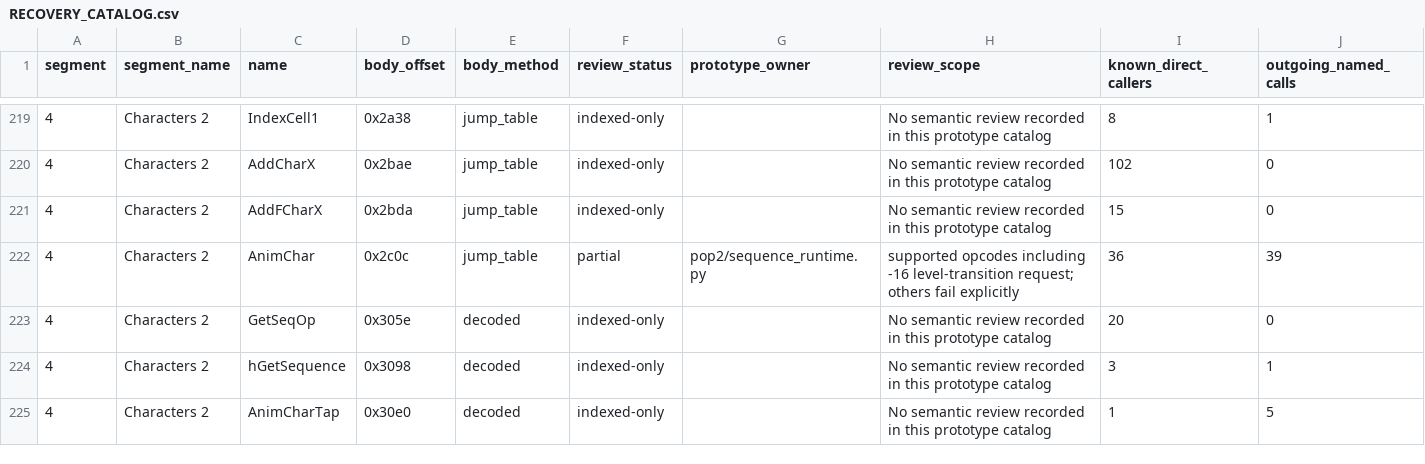
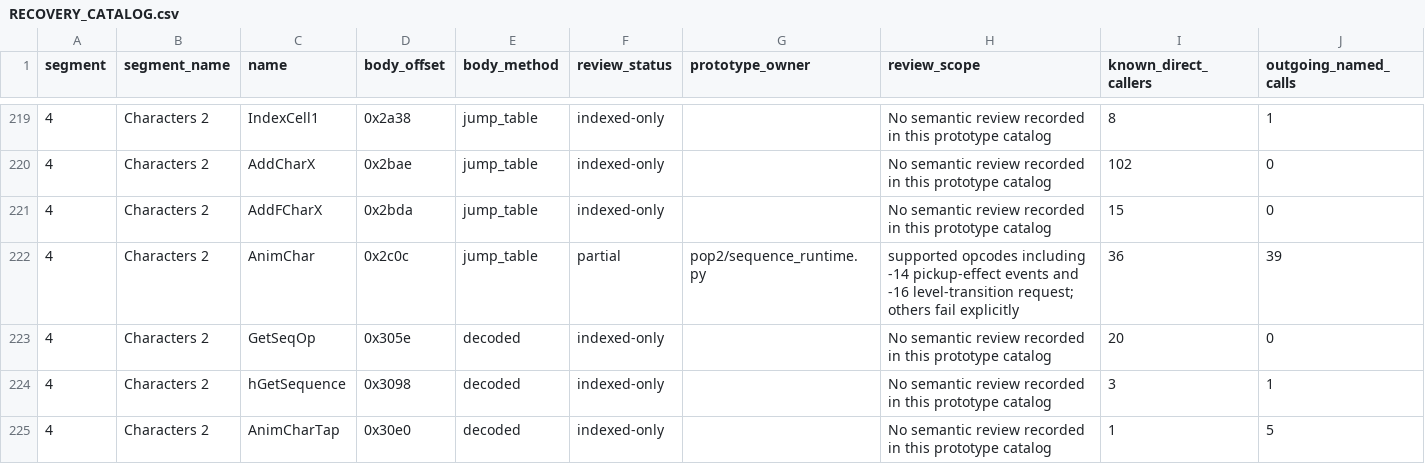
Before and after one commit to Pessegos/prince-of-persia-2-macintosh-native, a CSV file: docs/RECOVERY_CATALOG.csv, drawn as a sheet; only a part is shown, gaps mark what is left out; the diff covers the shown part only.

```diff
--- a/docs/RECOVERY_CATALOG.csv
+++ b/docs/RECOVERY_CATALOG.csv
@@ -221,3 +221,3 @@ segment,segment_name,name,body_offset,body_method,review_status,prototype_owner,
 4,Characters 2,AddFCharX,0x2bda,jump_table,indexed-only,,No semantic review recorded in this prototype catalog,15,0
-4,Characters 2,AnimChar,0x2c0c,jump_table,partial,pop2/sequence_runtime.py,supported opcodes including -16 level-transition request; others fail explicitly,36,39
+4,Characters 2,AnimChar,0x2c0c,jump_table,partial,pop2/sequence_runtime.py,supported opcodes including -14 pickup-effect events and -16 level-transition request; others fail explicitly,36,39
 4,Characters 2,GetSeqOp,0x305e,decoded,indexed-only,,No semantic review recorded in this prototype catalog,20,0
```
Also changed, not shown: 18 edited cells elsewhere in this file, 16 other files.
